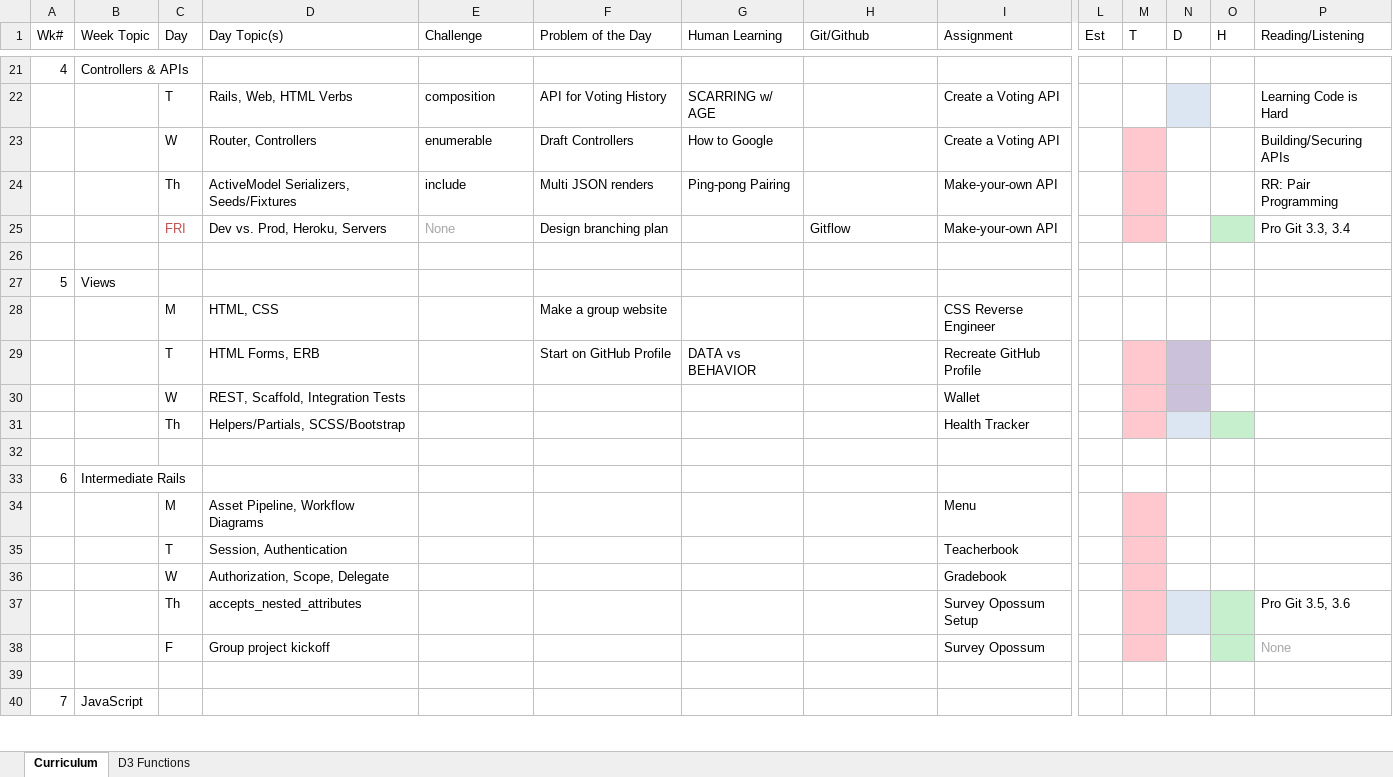
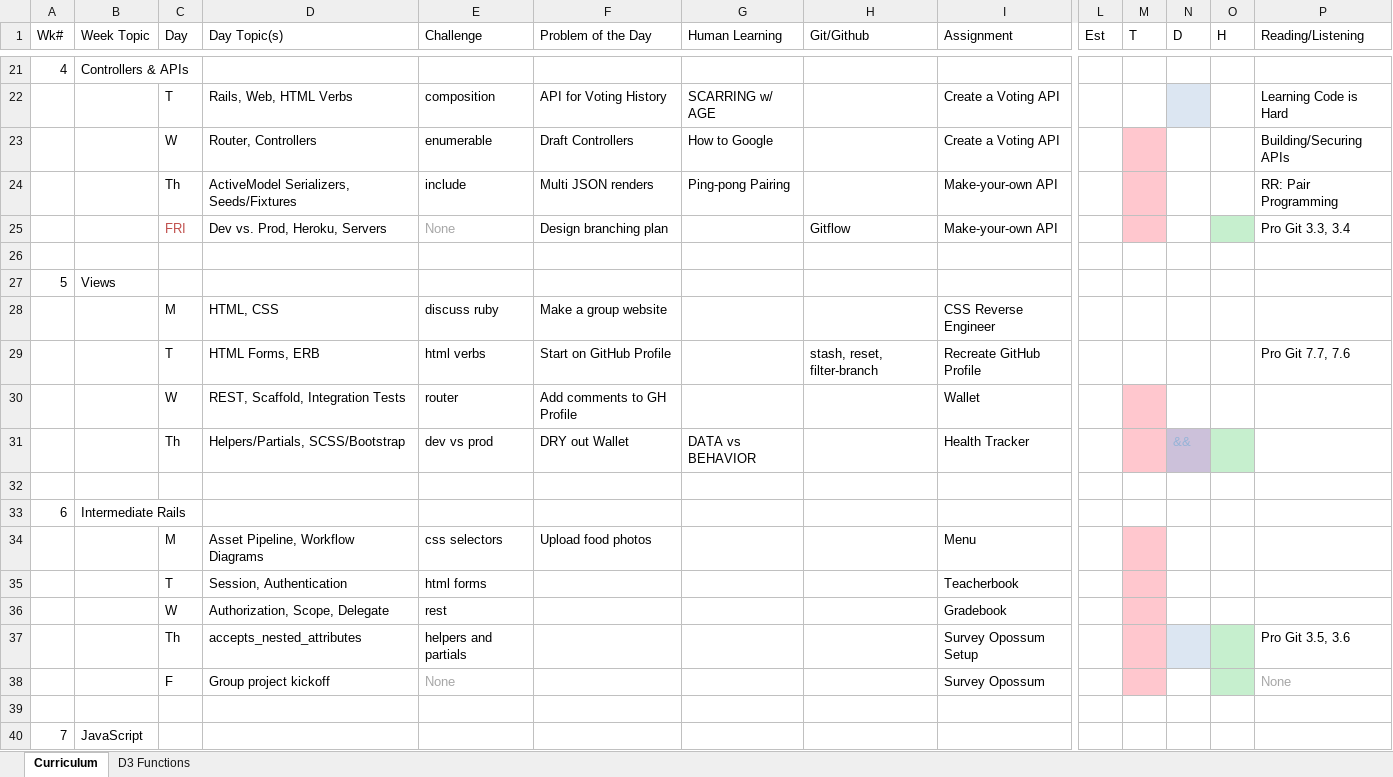
Before and after one commit to tiyd-rails-2015-05/tiyd-rails-2015-05.github.io, an Excel workbook: during/overview.xlsx, sheet Curriculum, drawn as a sheet; only a part is shown, gaps mark what is left out; values as stored, in another font and other column widths than the file's, no borders; removed rows and columns are numbered as before the commit, all else as after; rows hold the shown columns only; the diff covers the shown part only; the diff names each change by its address in the sheet, - before the commit and + after, or states it on an @@ line.

Commit message:
Complete work on Week 5.

```diff
--- a/during/overview.xlsx (sheet Curriculum)
+++ b/during/overview.xlsx (sheet Curriculum)
-E28 (Challenge): (empty)
+E28 (Challenge): discuss ruby
-E29 (Challenge): (empty)
+E29 (Challenge): html verbs
-G29 (Human Learning): DATA vs BEHAVIOR
+G29 (Human Learning): (empty)
-H29 (Git/Github): (empty)
+H29 (Git/Github): stash, reset, filter-branch
-M29 fill: #FFC7CE
+M29 fill: none
-N29:N30 fill: #CCC1DA
+N29:N30 fill: none
-P29 (Reading/Listening): (empty)
+P29 (Reading/Listening): Pro Git 7.7, 7.6
-E30 (Challenge): (empty)
+E30 (Challenge): router
-F30 (Problem of the Day): (empty)
+F30 (Problem of the Day): Add comments to GH Profile
-row 31:  |  | Th | Helpers/Partials, SCSS/Bootstrap |  |  |  |  | Health Tracker
+row 31:  |  | Th | Helpers/Partials, SCSS/Bootstrap | dev vs prod | DRY out Wallet | DATA vs BEHAVIOR |  | Health Tracker |  |  | &&
-E34 (Challenge): (empty)
+E34 (Challenge): css selectors
-F34 (Problem of the Day): (empty)
+F34 (Problem of the Day): Upload food photos
-E35 (Challenge): (empty)
+E35 (Challenge): html forms
-E36 (Challenge): (empty)
+E36 (Challenge): rest
-E37 (Challenge): (empty)
+E37 (Challenge): helpers and partials
-E38 (Challenge): (empty)
+E38 (Challenge): None
```
Also changed, not shown: 13 edited cells and cell formats elsewhere in this sheet, 2 other files.
